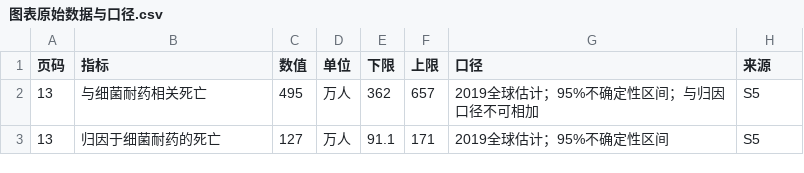
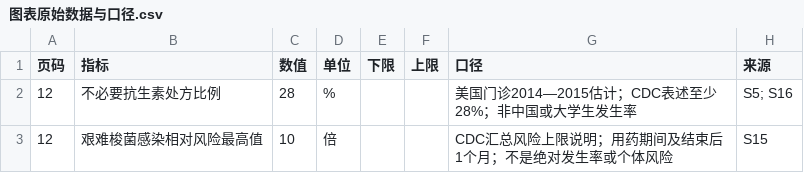
Before and after one commit to HOU-snowyfly/PPTbuilder, a CSV file: 交付文件/图表原始数据与口径.csv, drawn as a sheet; removed rows and columns are numbered as before the commit, all else as after; the diff names each change by its address in the sheet, - before the commit and + after, or states it on an @@ line.

Commit message:
deliver: replace death estimates with scoped antibiotic prescribing and infection risk data

```diff
--- a/交付文件/图表原始数据与口径.csv
+++ b/交付文件/图表原始数据与口径.csv
-row 2: 13 | 与细菌耐药相关死亡 | 495 | 万人 | 362 | 657 | 2019全球估计；95%不确定性区间；与归因口径不可相加 | S5
-row 3: 13 | 归因于细菌耐药的死亡 | 127 | 万人 | 91.1 | 171 | 2019全球估计；95%不确定性区间 | S5
+row 2: 12 | 不必要抗生素处方比例 | 28 | % |  |  | 美国门诊2014—2015估计；CDC表述至少28%；非中国或大学生发生率 | S5; S16
+row 3: 12 | 艰难梭菌感染相对风险最高值 | 10 | 倍 |  |  | CDC汇总风险上限说明；用药期间及结束后1个月；不是绝对发生率或个体风险 | S15
```
Also changed, not shown: 交付文件/真实照片来源.csv.
